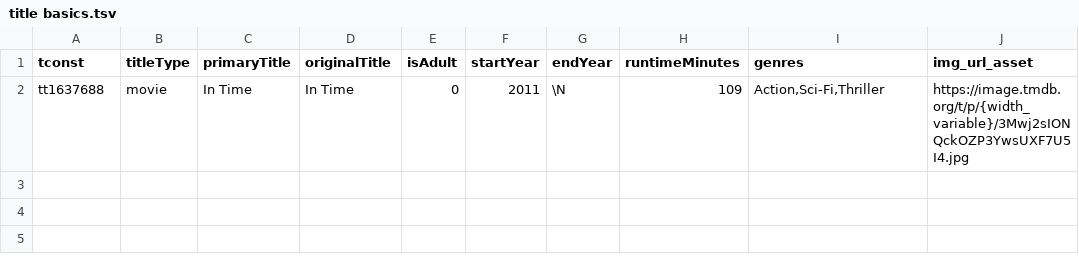
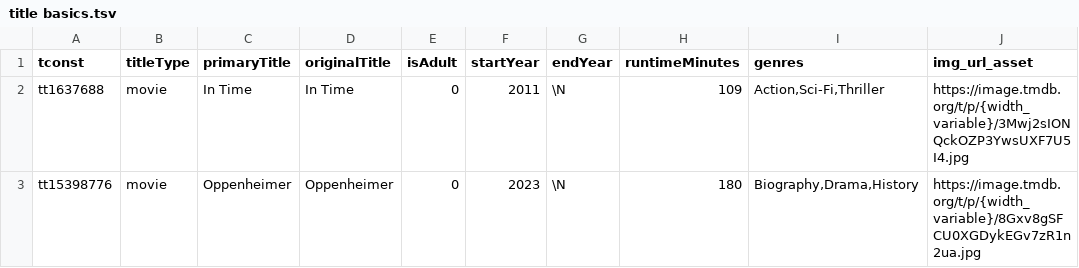
Before and after one commit to ntua-el20614/ntuaflix, a TSV file: sql/in time for imdb/title basics.tsv, drawn as a sheet.

```diff
--- a/sql/in time for imdb/title basics.tsv
+++ b/sql/in time for imdb/title basics.tsv
@@ -2 +2,2 @@ tconst	titleType	primaryTitle	originalTitle	isAdult	startYear	endYear	runtimeMin
 tt1637688	movie	In Time	In Time	0	2011	\N	109	Action,Sci-Fi,Thriller	https://image.tmdb.org/t/p/{width_variable}/3Mwj2sIONQckOZP3YwsUXF7U5I4.jpg
+tt15398776	movie	Oppenheimer	Oppenheimer	0	2023	\N	180	Biography,Drama,History	https://image.tmdb.org/t/p/{width_variable}/8Gxv8gSFCU0XGDykEGv7zR1n2ua.jpg
```
Also changed, not shown: sql/in time for imdb/title akas.tsv, sql/in time for imdb/title principals.tsv, 3 other files.
